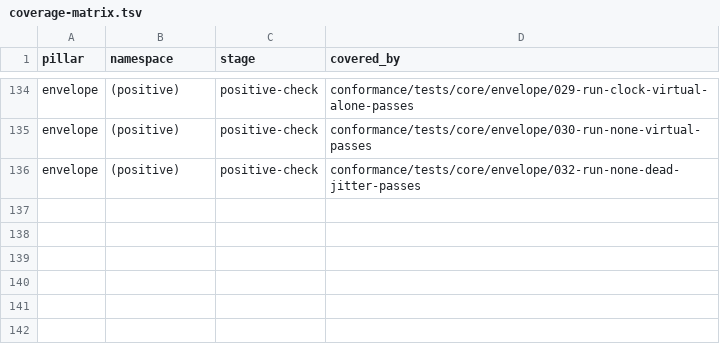
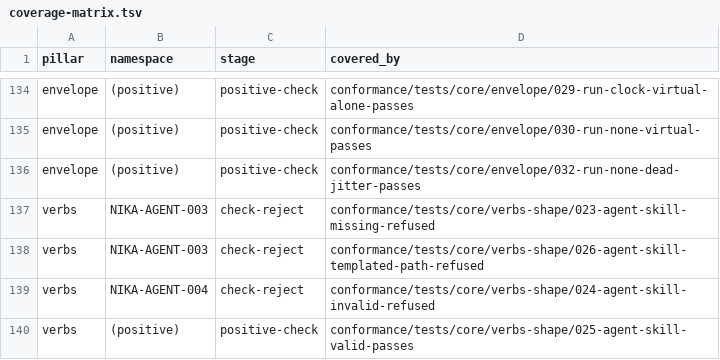
Before and after one commit to supernovae-st/nika-spec, a TSV file: conformance/coverage-matrix.tsv, drawn as a sheet; only a part is shown, gaps mark what is left out; the diff names each change by its address in the sheet, - before the commit and + after, or states it on an @@ line.

Commit message:
feat(spec): pin AGENT-003/004 on agent.skills: paths (#263)
02-verbs already teaches check≡run: a missing skills: path is
NIKA-AGENT-003 and an invalid SKILL.md is NIKA-AGENT-004, but the
reference oracle emitted nothing. emit both codes at compose time
(templates and globs refuse as 003). fixtures 023-026; no new law.
engine emission still owed.

Signed-off-by: Thibaut Melen <20891897+ThibautMelen@users.noreply.github.com>
Co-authored-by: Nika 🦋 <nika@supernovae.studio>

```diff
--- a/conformance/coverage-matrix.tsv
+++ b/conformance/coverage-matrix.tsv
+row 137: verbs | NIKA-AGENT-003 | check-reject | conformance/tests/core/verbs-shape/023-agent-skill-missing-refused
+row 138: verbs | NIKA-AGENT-003 | check-reject | conformance/tests/core/verbs-shape/026-agent-skill-templated-path-refused
+row 139: verbs | NIKA-AGENT-004 | check-reject | conformance/tests/core/verbs-shape/024-agent-skill-invalid-refused
+row 140: verbs | (positive) | positive-check | conformance/tests/core/verbs-shape/025-agent-skill-valid-passes
```
Also changed, not shown: 15 other files.
